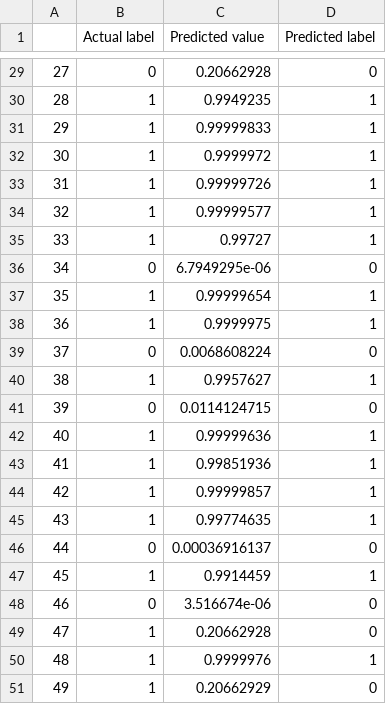
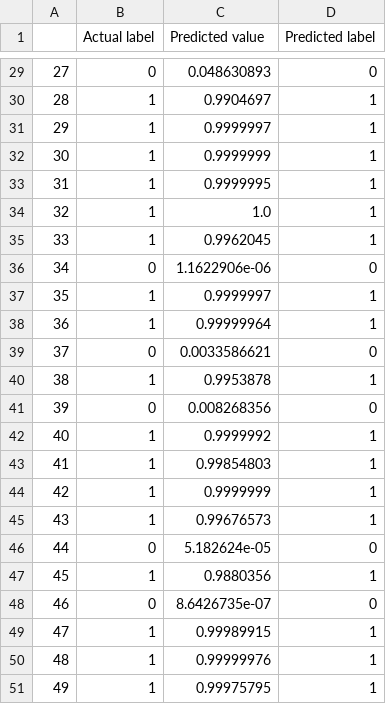
Before and after one commit to sravindra05/Metaheuristic-NN, a CSV file: Results.csv, drawn as a sheet; only a part is shown, gaps mark what is left out; the diff covers the shown part only.

```diff
--- a/Results.csv
+++ b/Results.csv
@@ -29,23 +29,23 @@
-27,0,0.20662928,0
-28,1,0.9949235,1
-29,1,0.99999833,1
-30,1,0.9999972,1
-31,1,0.99999726,1
-32,1,0.99999577,1
-33,1,0.99727,1
-34,0,6.7949295e-06,0
-35,1,0.99999654,1
-36,1,0.9999975,1
-37,0,0.0068608224,0
-38,1,0.9957627,1
-39,0,0.0114124715,0
-40,1,0.99999636,1
-41,1,0.99851936,1
-42,1,0.99999857,1
-43,1,0.99774635,1
-44,0,0.00036916137,0
-45,1,0.9914459,1
-46,0,3.516674e-06,0
-47,1,0.20662928,0
-48,1,0.9999976,1
-49,1,0.20662929,0
+27,0,0.048630893,0
+28,1,0.9904697,1
+29,1,0.9999997,1
+30,1,0.9999999,1
+31,1,0.9999995,1
+32,1,1.0,1
+33,1,0.9962045,1
+34,0,1.1622906e-06,0
+35,1,0.9999997,1
+36,1,0.99999964,1
+37,0,0.0033586621,0
+38,1,0.9953878,1
+39,0,0.008268356,0
+40,1,0.9999992,1
+41,1,0.99854803,1
+42,1,0.9999999,1
+43,1,0.99676573,1
+44,0,5.182624e-05,0
+45,1,0.9880356,1
+46,0,8.6426735e-07,0
+47,1,0.99989915,1
+48,1,0.99999976,1
+49,1,0.99975795,1
```
Also changed, not shown: 28 edited cells elsewhere in this file, 6 other files.
